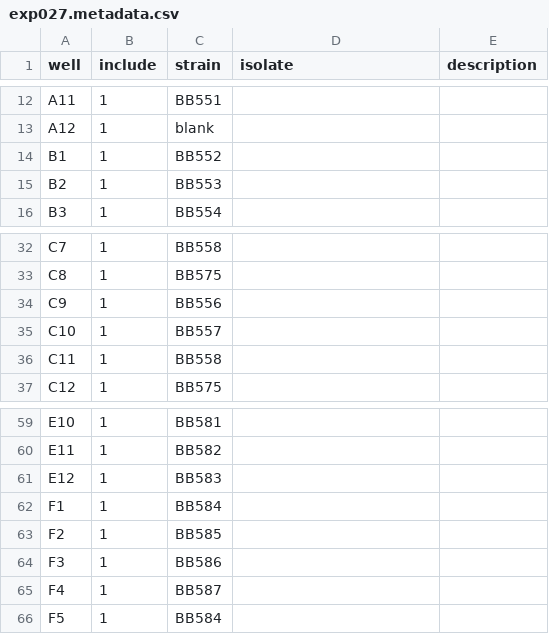
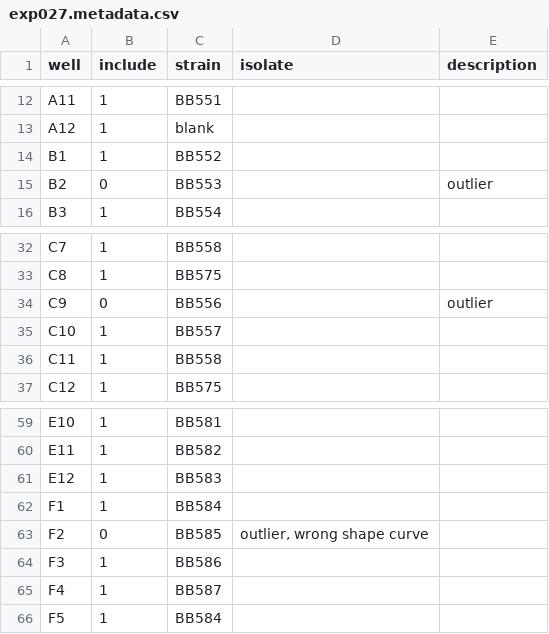
Before and after one commit to JChonpca/igem2019, a CSV file: burden_analysis/input-plate-data/exp027/exp027.metadata.csv, drawn as a sheet; only a part is shown, gaps mark what is left out.

```diff
--- a/burden_analysis/input-plate-data/exp027/exp027.metadata.csv
+++ b/burden_analysis/input-plate-data/exp027/exp027.metadata.csv
@@ -14,3 +14,3 @@ A12,1,blank,,
 B1,1,BB552,,
-B2,1,BB553,,
+B2,0,BB553,,outlier
 B3,1,BB554,,
@@ -33,3 +33,3 @@ C7,1,BB558,,
 C8,1,BB575,,
-C9,1,BB556,,
+C9,0,BB556,,outlier
 C10,1,BB557,,
@@ -62,3 +62,3 @@ E12,1,BB583,,
 F1,1,BB584,,
-F2,1,BB585,,
+F2,0,BB585,"outlier, wrong shape curve",
 F3,1,BB586,,
```
Also changed, not shown: burden_analysis/igem2019_plate_metadata.csv, burden_analysis/igem2019_strain_metadata.csv, 41 other files.
